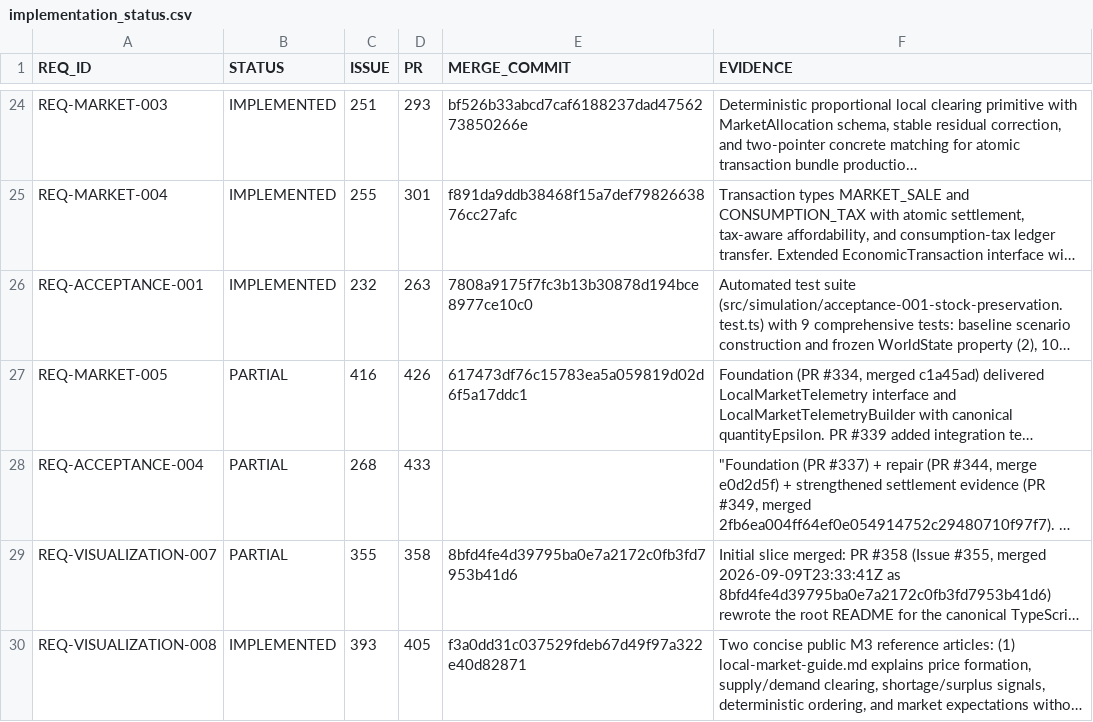
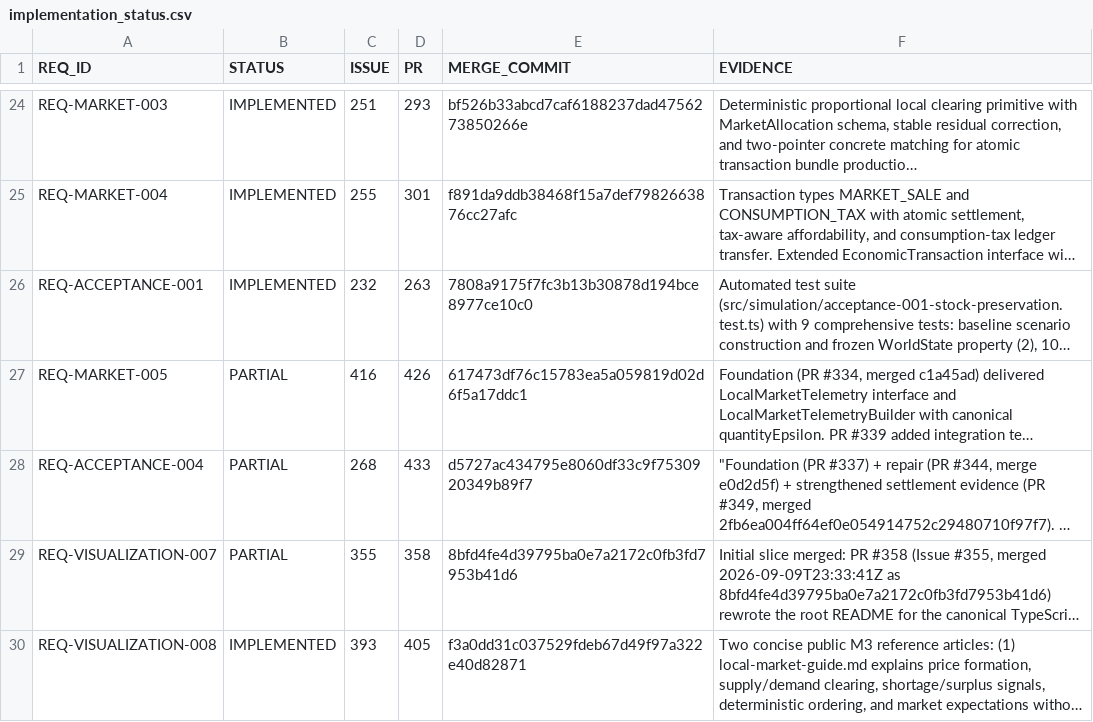
Before and after one commit to drevendev/trade_simulation, a CSV file: docs/spec/implementation_status.csv, drawn as a sheet; only a part is shown, gaps mark what is left out; long unchanged cells end in …; the diff names each change by its address in the sheet, - before the commit and + after, or states it on an @@ line.

```diff
--- a/docs/spec/implementation_status.csv
+++ b/docs/spec/implementation_status.csv
-E28 (MERGE_COMMIT): (empty)
+E28 (MERGE_COMMIT): d5727ac434795e8060df33c9f7530920349b89f7
```
Also changed, not shown: 1 other file.
